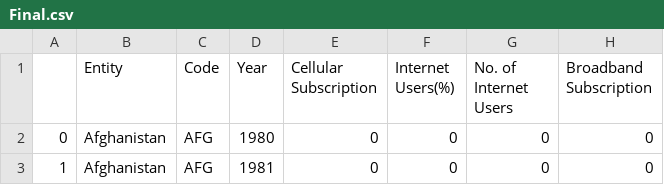
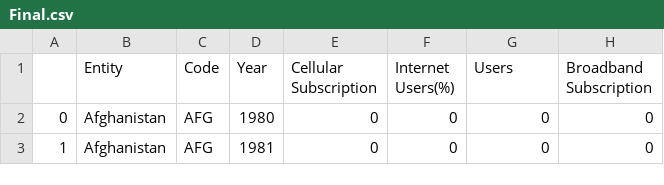
Before and after one commit to mintdaniel6/internet, a CSV file: Final.csv, drawn as a sheet; only a part is shown.

Commit message:
Update Final.csv

```diff
--- a/Final.csv
+++ b/Final.csv
@@ -1,2 +1,2 @@
-,Entity,Code,Year,Cellular Subscription,Internet Users(%),No. of Internet Users,Broadband Subscription
+,Entity,Code,Year,Cellular Subscription,Internet Users(%),Users,Broadband Subscription
 0,Afghanistan,AFG,1980,0,0,0,0
```
